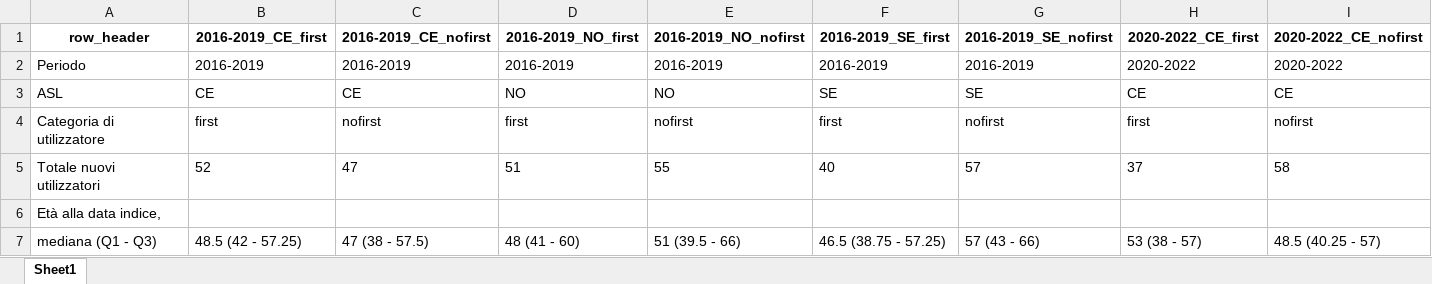
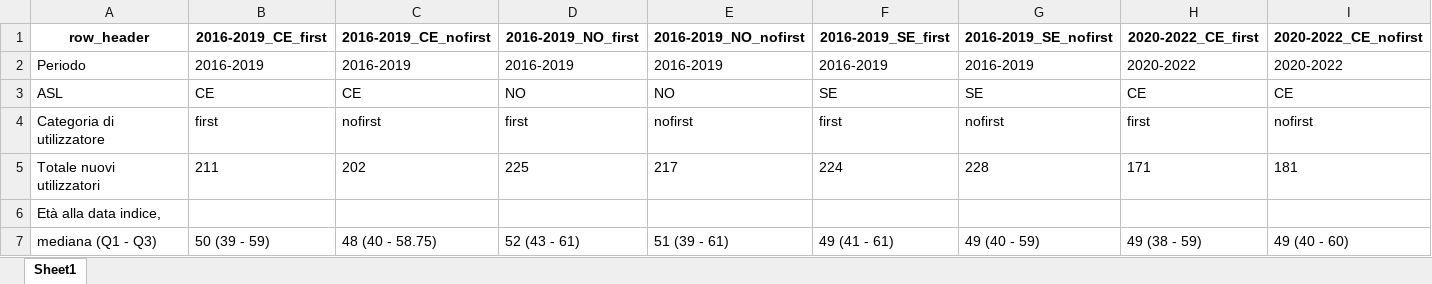
Before and after one commit to CentroRegionaleFVToscana/cancro_prostata, an Excel workbook: i_test/test_D6_Table_1/g_output/D6_Table_1_abira.xlsx, sheet Sheet1, drawn as a sheet; only a part is shown; values as stored, in another font and other column widths than the file's, no borders; the diff covers the shown part only; the diff names each change by its address in the sheet, - before the commit and + after, or states it on an @@ line.

```diff
--- a/i_test/test_D6_Table_1/g_output/D6_Table_1_abira.xlsx (sheet Sheet1)
+++ b/i_test/test_D6_Table_1/g_output/D6_Table_1_abira.xlsx (sheet Sheet1)
-B5 (2016-2019_CE_first): 52
+B5 (2016-2019_CE_first): 211
-C5 (2016-2019_CE_nofirst): 47
+C5 (2016-2019_CE_nofirst): 202
-D5 (2016-2019_NO_first): 51
+D5 (2016-2019_NO_first): 225
-E5 (2016-2019_NO_nofirst): 55
+E5 (2016-2019_NO_nofirst): 217
-F5 (2016-2019_SE_first): 40
+F5 (2016-2019_SE_first): 224
-G5 (2016-2019_SE_nofirst): 57
+G5 (2016-2019_SE_nofirst): 228
-H5 (2020-2022_CE_first): 37
+H5 (2020-2022_CE_first): 171
-I5 (2020-2022_CE_nofirst): 58
+I5 (2020-2022_CE_nofirst): 181
-B7 (2016-2019_CE_first): 48.5 (42 - 57.25)
+B7 (2016-2019_CE_first): 50 (39 - 59)
-C7 (2016-2019_CE_nofirst): 47 (38 - 57.5)
+C7 (2016-2019_CE_nofirst): 48 (40 - 58.75)
-D7 (2016-2019_NO_first): 48 (41 - 60)
+D7 (2016-2019_NO_first): 52 (43 - 61)
-E7 (2016-2019_NO_nofirst): 51 (39.5 - 66)
+E7 (2016-2019_NO_nofirst): 51 (39 - 61)
-F7 (2016-2019_SE_first): 46.5 (38.75 - 57.25)
+F7 (2016-2019_SE_first): 49 (41 - 61)
-G7 (2016-2019_SE_nofirst): 57 (43 - 66)
+G7 (2016-2019_SE_nofirst): 49 (40 - 59)
-H7 (2020-2022_CE_first): 53 (38 - 57)
+H7 (2020-2022_CE_first): 49 (38 - 59)
-I7 (2020-2022_CE_nofirst): 48.5 (40.25 - 57)
+I7 (2020-2022_CE_nofirst): 49 (40 - 60)
```
Also changed, not shown: 11 added rows, 5 removed rows and 361 edited cells elsewhere in this sheet, i_test/test_D6_Table_1/g_output/D6_Table_1_apalu.xlsx, i_test/test_D6_Table_1/g_output/D6_Table_1_darolu.xlsx, 18 other files.
